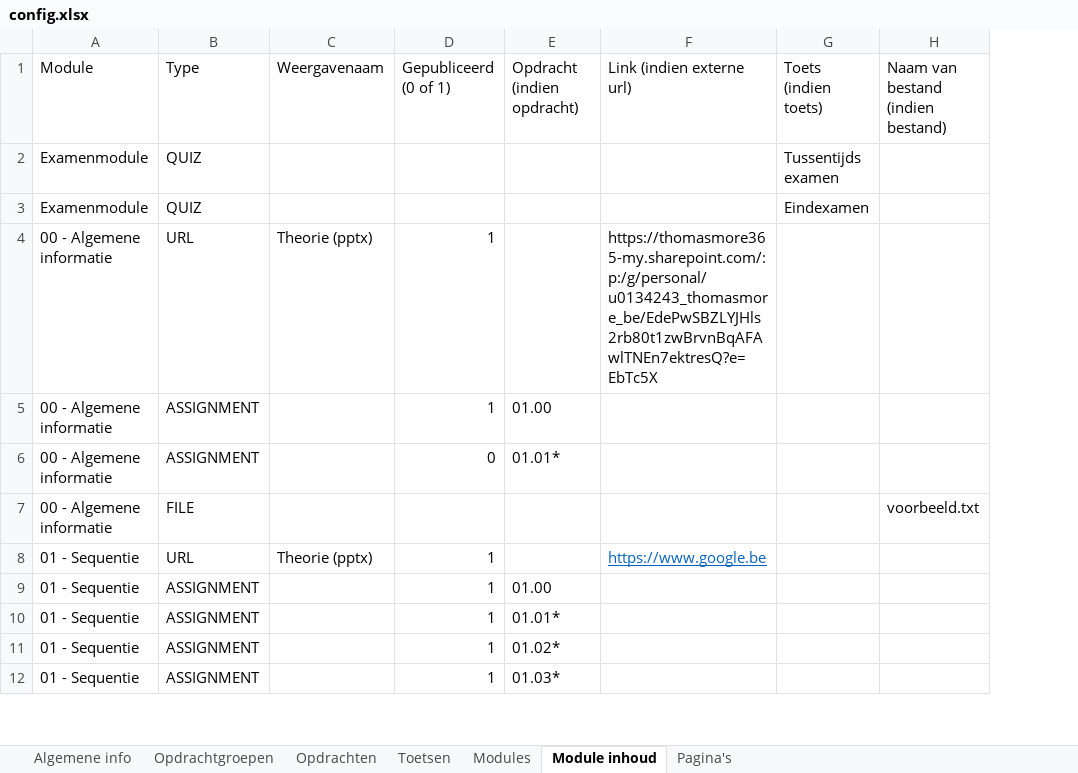
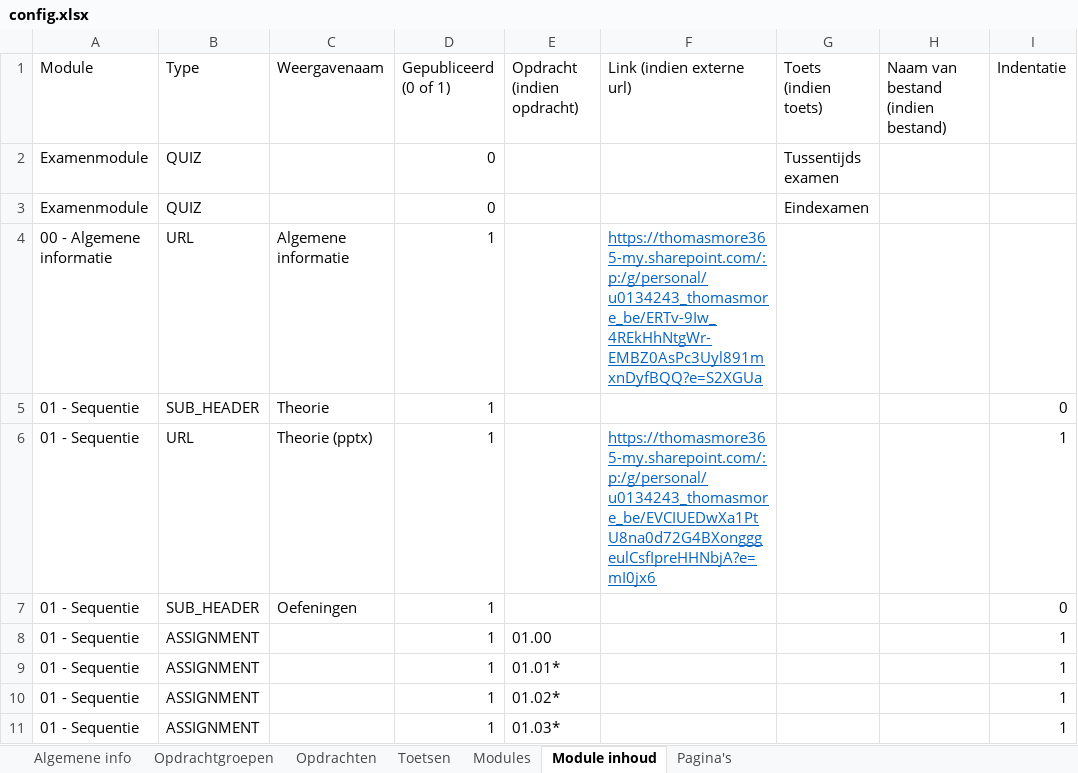
Before and after one commit to it-graduaten/canvas-course-scaffolder-with-course-configs, an Excel workbook: programming-essentials-zb0144/config.xlsx, sheet Module inhoud, drawn as a sheet; only a part is shown; values as stored, in another font and other column widths than the file's, no borders; table styles not drawn; removed rows and columns are numbered as before the commit, all else as after; the diff covers the shown part only; the diff names each change by its address in the sheet, - before the commit and + after, or states it on an @@ line.

```diff
--- a/programming-essentials-zb0144/config.xlsx (sheet Module inhoud)
+++ b/programming-essentials-zb0144/config.xlsx (sheet Module inhoud)
+column I (Indentatie), row 6: 1; rows 8-11: all 1
-D2:D3 (Gepubliceerd (0 of 1)): (empty)
+D2:D3 (Gepubliceerd (0 of 1)): 0
-C4 (Weergavenaam): Theorie (pptx)
+C4 (Weergavenaam): Algemene informatie
-F4 (Link (indien externe url)): https://thomasmore365-my.sharepoint.com/:p:/g/personal/u0134243_thomasmore_be/EdePwSBZLYJHls2rb80t1zwBrvnBqAFAwlTNEn7ektresQ?e=EbTc5X
+F4 (Link (indien externe url)): https://thomasmore365-my.sharepoint.com/:p:/g/personal/u0134243_thomasmore_be/ERTv-9Iw_4REkHhNtgWr-EMBZ0AsPc3Uyl891mxnDyfBQQ?e=S2XGUa
@@ F4 underline: off → on, text colour: black → #0563C1 @@
-row 5: 00 - Algemene informatie | ASSIGNMENT |  | 1 | 01.00
-row 6: 00 - Algemene informatie | ASSIGNMENT |  | 0 | 01.01*
-row 7: 00 - Algemene informatie | FILE |  |  |  |  |  | voorbeeld.txt
+row 5: 01 - Sequentie | SUB_HEADER | Theorie | 1 |  |  |  |  | 0
-F6 (Link (indien externe url)): https://www.google.be
+F6 (Link (indien externe url)): https://thomasmore365-my.sharepoint.com/:p:/g/personal/u0134243_thomasmore_be/EVCIUEDwXa1PtU8na0d72G4BXongggeulCsfIpreHHNbjA?e=mI0jx6
+row 7: 01 - Sequentie | SUB_HEADER | Oefeningen | 1 |  |  |  |  | 0
```
Also changed, not shown: 146 added rows elsewhere in this sheet, sheet Modules.
